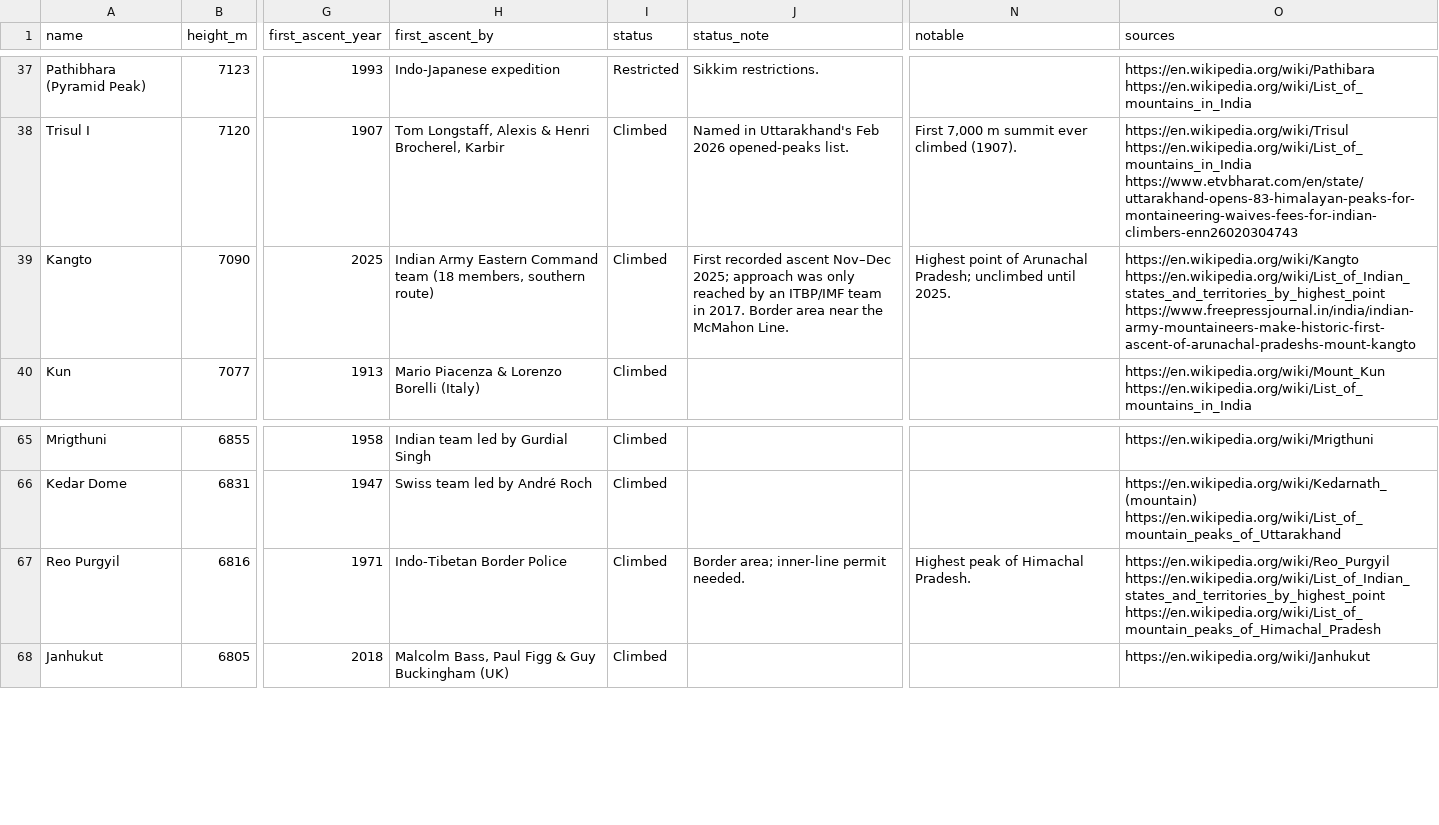
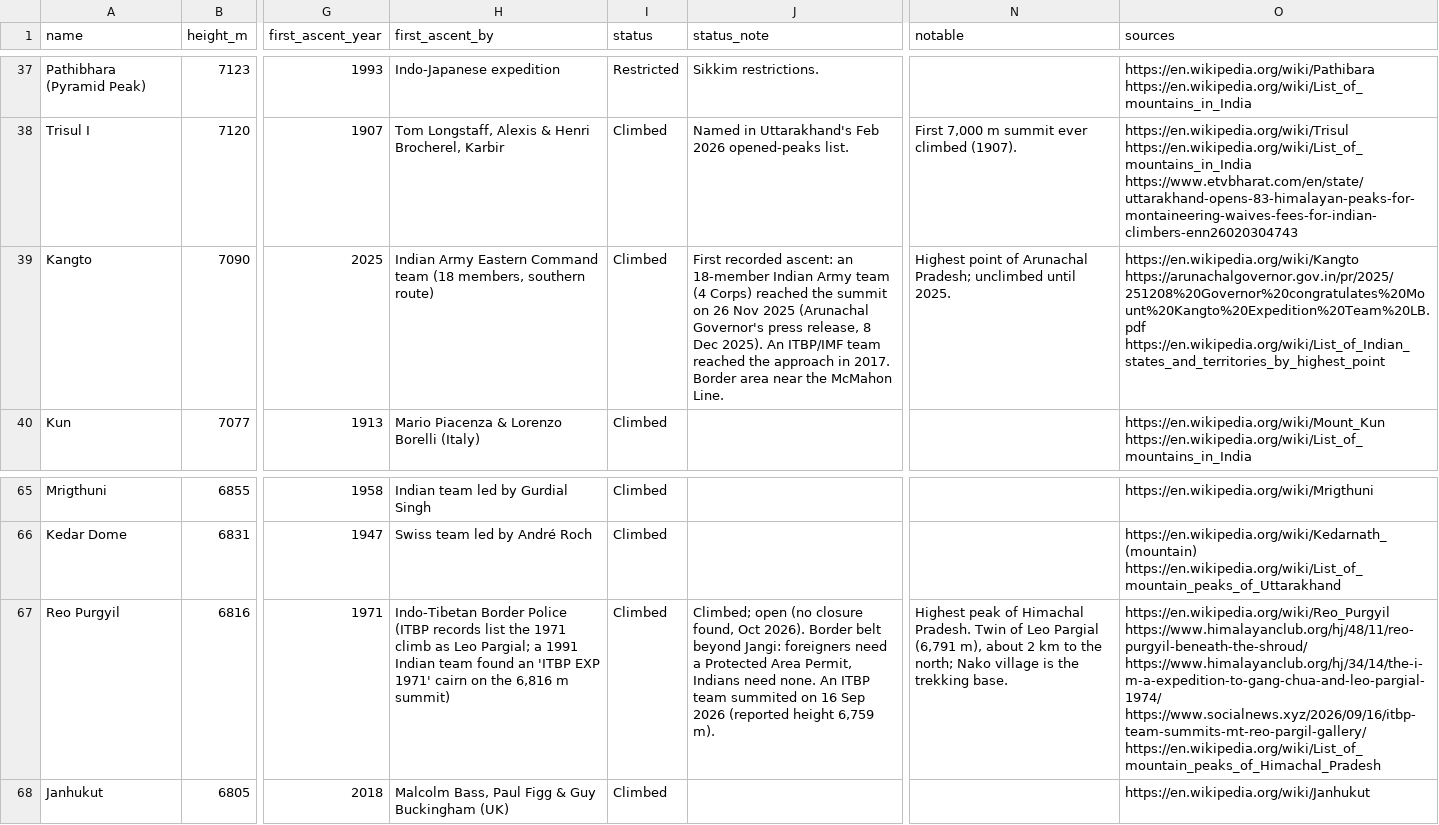
Before and after one commit to sushilg5ss/Suzu-Travels, a CSV file: mountain-kit/data/india-peaks.csv, drawn as a sheet; only a part is shown, gaps mark what is left out; the diff names each change by its address in the sheet, - before the commit and + after, or states it on an @@ line.

Commit message:
research: fact packs 7000m-peaks, mountaineering-in-india, reo-purgyil; dataset: Reo Purgyil + Kangto notes; Kangra window note

```diff
--- a/mountain-kit/data/india-peaks.csv
+++ b/mountain-kit/data/india-peaks.csv
-J39 (status_note): First recorded ascent Nov–Dec 2025; approach was only reached by an ITBP/IMF team in 2017.…
+J39 (status_note): First recorded ascent: an 18-member Indian Army team (4 Corps) reached the summit on 26 Nov 2025 (Arunachal Governor's press release, 8 Dec 2025). An ITBP/IMF team reached the approach in 2017.…
-O39 (sources): https://en.wikipedia.org/wiki/Kangto https://en.wikipedia.org/wiki/List_of_Indian_states_and_territories_by_highest_point https://www.freepressjournal.in/india/indian-army-mountaineers-make-historic-first-ascent-of-arunachal-pradeshs-mount-kangto
+O39 (sources): https://en.wikipedia.org/wiki/Kangto https://arunachalgovernor.gov.in/pr/2025/251208%20Governor%20congratulates%20Mount%20Kangto%20Expedition%20Team%20LB.pdf https://en.wikipedia.org/wiki/List_of_Indian_states_and_territories_by_highest_point
-H67 (first_ascent_by): …Border Police
+H67 (first_ascent_by): …Border Police (ITBP records list the 1971 climb as Leo Pargial; a 1991 Indian team found an 'ITBP EXP 1971' cairn on the 6,816 m summit)
-J67 (status_note): Border area; inner-line permit needed.
+J67 (status_note): Climbed; open (no closure found, Oct 2026). Border belt beyond Jangi: foreigners need a Protected Area Permit, Indians need none. An ITBP team summited on 16 Sep 2026 (reported height 6,759 m).
-N67 (notable): …Himachal Pradesh.
+N67 (notable): …Himachal Pradesh. Twin of Leo Pargial (6,791 m), about 2 km to the north; Nako village is the trekking base.
-O67 (sources): https://en.wikipedia.org/wiki/Reo_Purgyil https://en.wikipedia.org/wiki/List_of_Indian_states_and_territories_by_highest_point https://en.wikipedia.org/wiki/List_of_mountain_peaks_of_Himachal_Pradesh
+O67 (sources): https://en.wikipedia.org/wiki/Reo_Purgyil https://www.himalayanclub.org/hj/48/11/reo-purgyil-beneath-the-shroud/ https://www.himalayanclub.org/hj/34/14/the-i-m-a-expedition-to-gang-chua-and-leo-pargial-1974/ https://www.socialnews.xyz/2026/09/16/itbp-team-summits-mt-reo-pargil-gallery/ https://en.wikipedia.org/wiki/List_of_mountain_peaks_of_Himachal_Pradesh
```
Also changed, not shown: 8 other files.
